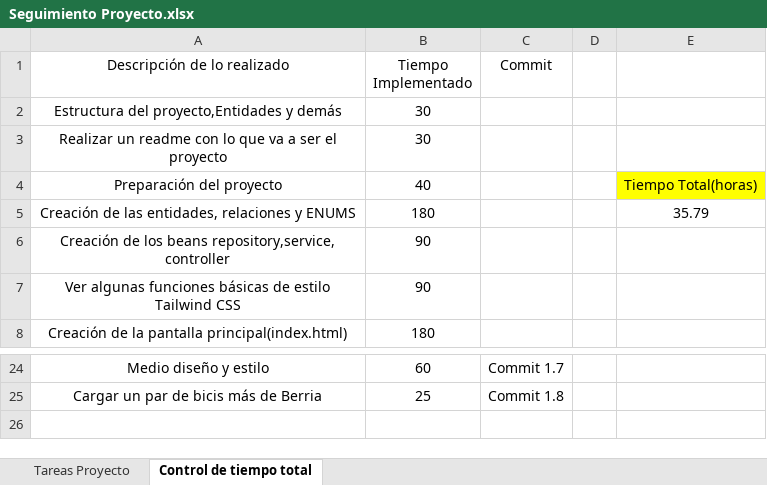
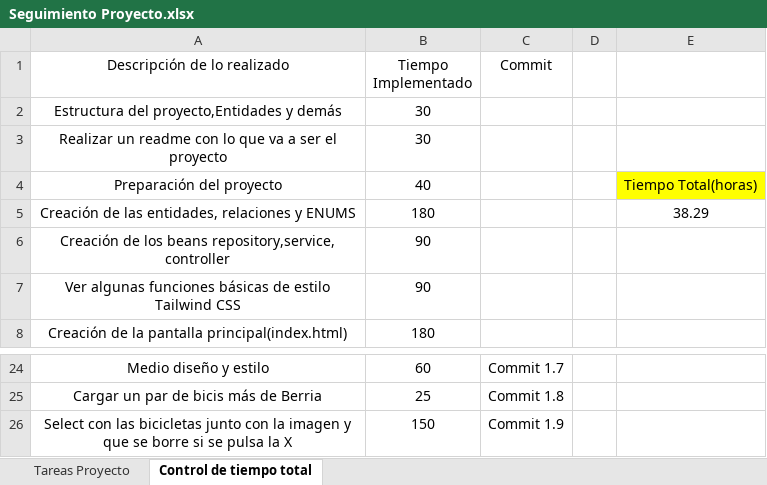
Before and after one commit to diegobenito2/TFG-Comparador-Bicicletas, an Excel workbook: Documentación/Seguimiento Proyecto.xlsx, sheet Control de tiempo total, drawn as a sheet; only a part is shown, gaps mark what is left out; values as stored, in another font and other column widths than the file's, no borders; table styles not drawn; the diff names each change by its address in the sheet, - before the commit and + after, or states it on an @@ line.

Commit message:
Commit 1.9

```diff
--- a/Documentación/Seguimiento Proyecto.xlsx (sheet Control de tiempo total)
+++ b/Documentación/Seguimiento Proyecto.xlsx (sheet Control de tiempo total)
-E5: 35.79
+E5: 38.29
+row 26: Select con las bicicletas junto con la imagen y que se borre si se pulsa la X | 150 | Commit 1.9
```
Also changed, not shown: sheet Tareas Proyecto, 7 other files.
